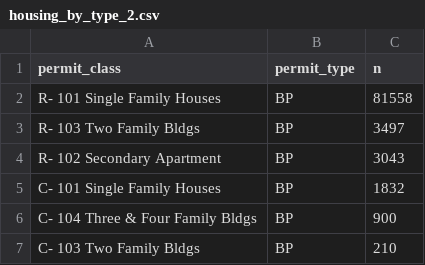
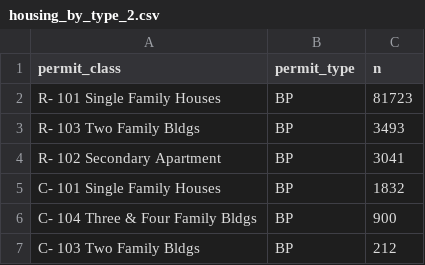
Before and after one commit to KyleeHoward/AAS-New-Builds, a CSV file: 4data-wrapper/housing_by_type_2.csv, drawn as a sheet.

```diff
--- a/4data-wrapper/housing_by_type_2.csv
+++ b/4data-wrapper/housing_by_type_2.csv
@@ -1,7 +1,7 @@
 permit_class,permit_type,n
-R- 101 Single Family Houses,BP,81558
-R- 103 Two Family Bldgs,BP,3497
-R- 102 Secondary Apartment,BP,3043
+R- 101 Single Family Houses,BP,81723
+R- 103 Two Family Bldgs,BP,3493
+R- 102 Secondary Apartment,BP,3041
 C- 101 Single Family Houses,BP,1832
 C- 104 Three & Four Family Bldgs,BP,900
-C- 103 Two Family Bldgs,BP,210
+C- 103 Two Family Bldgs,BP,212
```
Also changed, not shown: 4data-wrapper/permits_per_year_2.csv, data-checks/multifam_na.csv, 10 other files.
